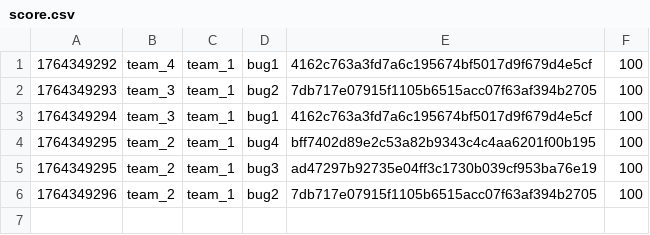
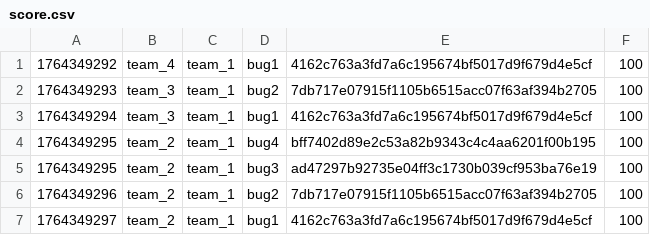
Before and after one commit to hspace-io/2025w-gitctf-score, a CSV file: score.csv, drawn as a sheet.

Commit message:
[Score] team_2 +100
team_2 attacked `bug1` 4162c763a3fd7a6c195674bf5017d9f679d4e5cf of team_1

```diff
--- a/score.csv
+++ b/score.csv
@@ -6 +6,2 @@
 1764349296,team_2,team_1,bug2,7db717e07915f1105b6515acc07f63af394b2705,100
+1764349297,team_2,team_1,bug1,4162c763a3fd7a6c195674bf5017d9f679d4e5cf,100
```
